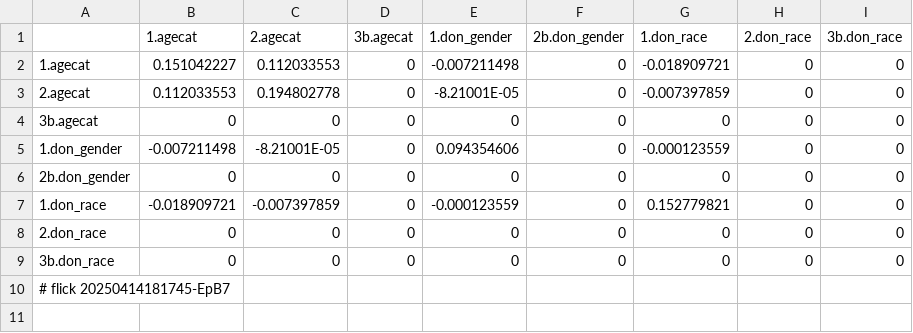
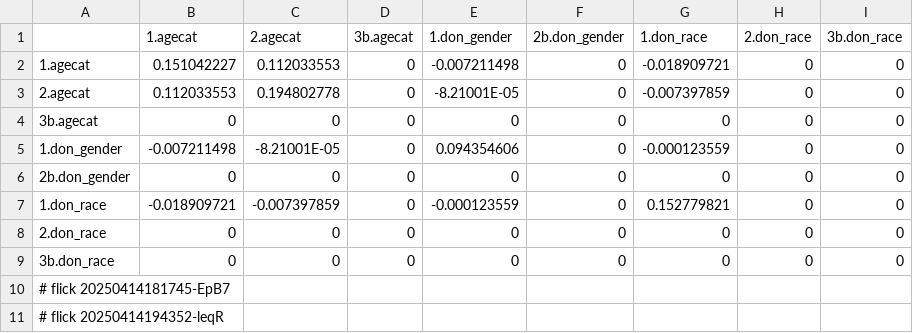
Before and after one commit to abikesa/peer-review, a CSV file: kitabo/ensi/testbin/test2/assets/csv/don_var1.csv, drawn as a sheet; the diff names each change by its address in the sheet, - before the commit and + after, or states it on an @@ line.

Commit message:
kitabo/ensi/testbin/test2/assets/csv/don_var1.csv

```diff
--- a/kitabo/ensi/testbin/test2/assets/csv/don_var1.csv
+++ b/kitabo/ensi/testbin/test2/assets/csv/don_var1.csv
+row 11: # flick 20250414194352-leqR
```
